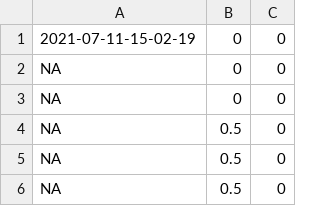
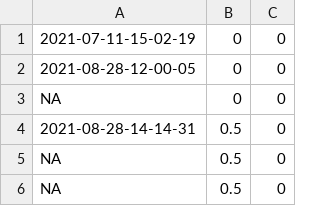
Before and after one commit to KandimallaPrat/fly-anesthesia-chamber, a CSV file: analysis/session-inventory.csv, drawn as a sheet; only a part is shown.

Commit message:
Updated inventory

```diff
--- a/analysis/session-inventory.csv
+++ b/analysis/session-inventory.csv
@@ -1,5 +1,5 @@
 2021-07-11-15-02-19,0,0
+2021-08-28-12-00-05,0,0
 NA,0,0
-NA,0,0
-NA,0.5,0
+2021-08-28-14-14-31,0.5,0
 NA,0.5,0
```
